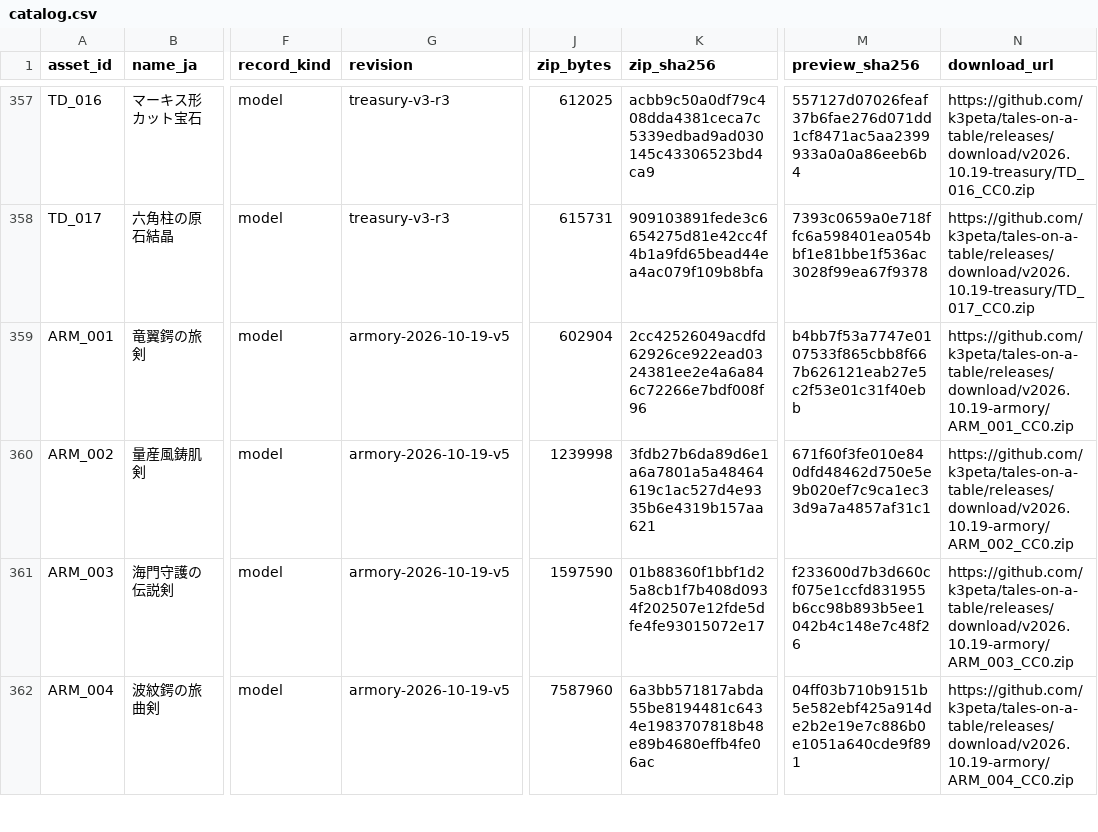
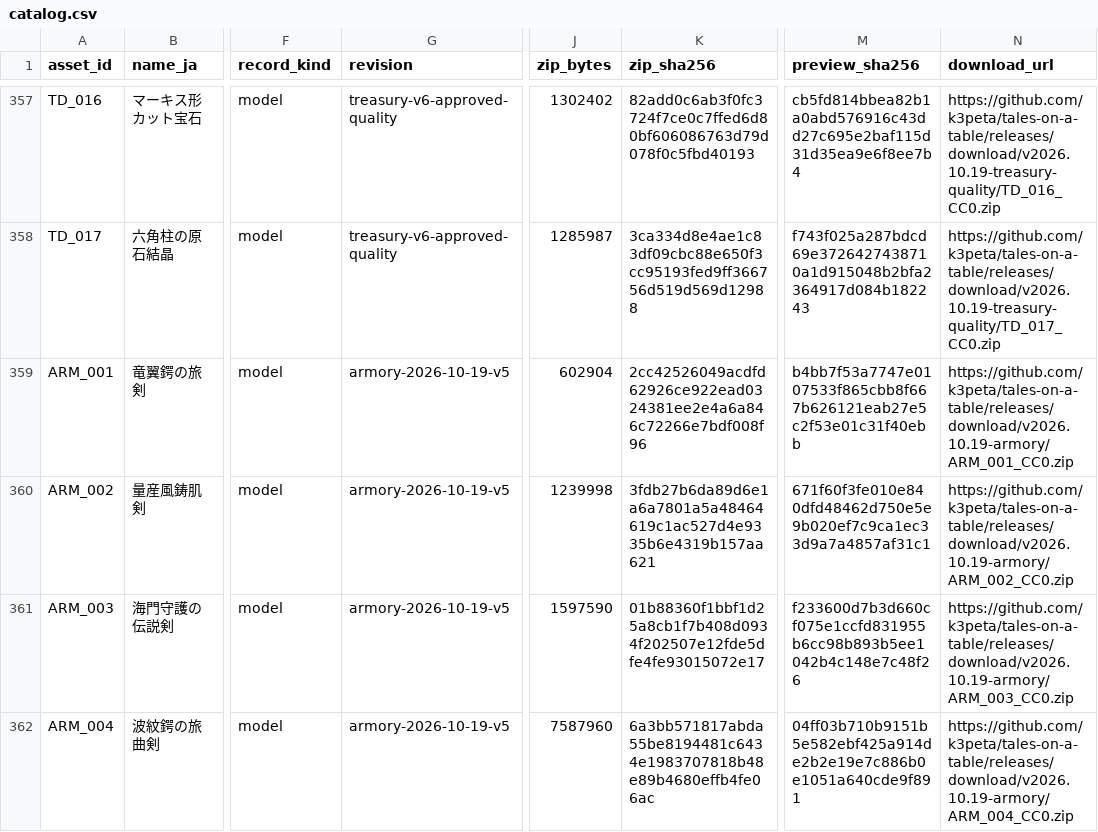
Before and after one commit to k3peta/tales-on-a-table, a CSV file: catalog.csv, drawn as a sheet; only a part is shown, gaps mark what is left out; the diff covers the shown part only; the diff names each change by its address in the sheet, - before the commit and + after, or states it on an @@ line.

Commit message:
Refine existing 17 treasury assets and v7 scene previews

```diff
--- a/catalog.csv
+++ b/catalog.csv
-G357:G358 (revision): treasury-v3-r3
+G357:G358 (revision): treasury-v6-approved-quality
-J357 (zip_bytes): 612025
+J357 (zip_bytes): 1302402
-K357 (zip_sha256): acbb9c50a0df79c408dda4381ceca7c5339edbad9ad030145c43306523bd4ca9
+K357 (zip_sha256): 82add0c6ab3f0fc3724f7ce0c7ffed6d80bf606086763d79d078f0c5fbd40193
-M357 (preview_sha256): 557127d07026feaf37b6fae276d071dd1cf8471ac5aa2399933a0a0a86eeb6b4
+M357 (preview_sha256): cb5fd814bbea82b1a0abd576916c43dd27c695e2baf115d31d35ea9e6f8ee7b4
-N357 (download_url): https://github.com/k3peta/tales-on-a-table/releases/download/v2026.10.19-treasury/TD_016_CC0.zip
+N357 (download_url): https://github.com/k3peta/tales-on-a-table/releases/download/v2026.10.19-treasury-quality/TD_016_CC0.zip
-J358 (zip_bytes): 615731
+J358 (zip_bytes): 1285987
-K358 (zip_sha256): 909103891fede3c6654275d81e42cc4f4b1a9fd65bead44ea4ac079f109b8bfa
+K358 (zip_sha256): 3ca334d8e4ae1c83df09cbc88e650f3cc95193fed9ff366756d519d569d12988
-M358 (preview_sha256): 7393c0659a0e718ffc6a598401ea054bbf1e81bbe1f536ac3028f99ea67f9378
+M358 (preview_sha256): f743f025a287bdcd69e3726427438710a1d915048b2bfa2364917d084b182243
-N358 (download_url): https://github.com/k3peta/tales-on-a-table/releases/download/v2026.10.19-treasury/TD_017_CC0.zip
+N358 (download_url): https://github.com/k3peta/tales-on-a-table/releases/download/v2026.10.19-treasury-quality/TD_017_CC0.zip
```
Also changed, not shown: 75 edited cells elsewhere in this file, 38 other files.
